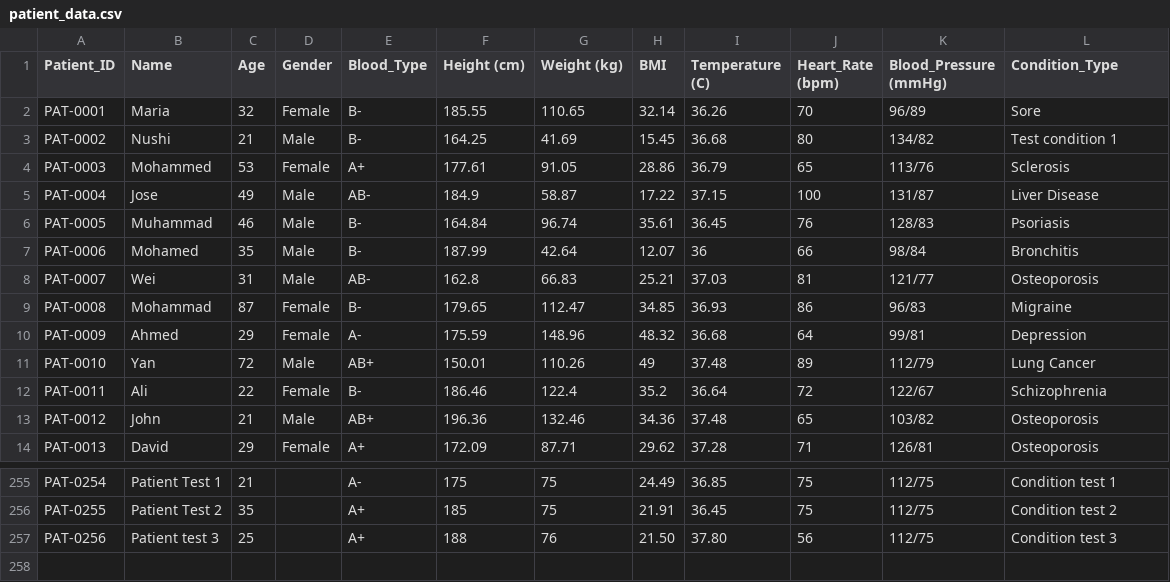
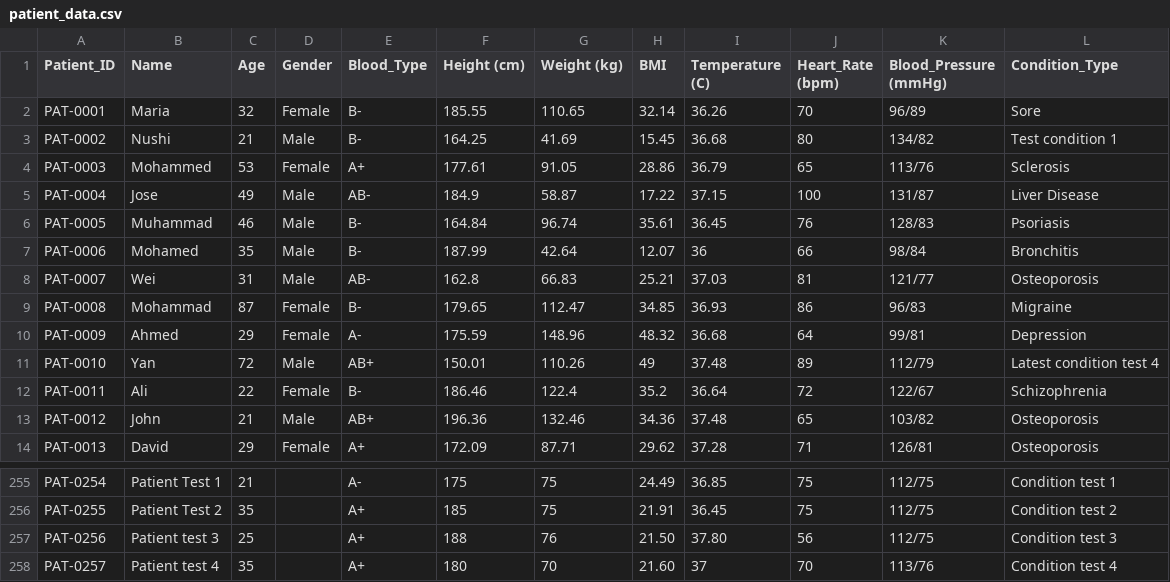
Before and after one commit to sevenpluseight/dstr-lab2, a CSV file: data/patient_data.csv, drawn as a sheet; only a part is shown, gaps mark what is left out.

Commit message:
test patient data

```diff
--- a/data/patient_data.csv
+++ b/data/patient_data.csv
@@ -10,3 +10,3 @@ PAT-0008,Mohammad,87,Female,B-,179.65,112.47,34.85,36.93,86,96/83,Migraine
 PAT-0009,Ahmed,29,Female,A-,175.59,148.96,48.32,36.68,64,99/81,Depression
-PAT-0010,Yan,72,Male,AB+,150.01,110.26,49,37.48,89,112/79,Lung Cancer
+PAT-0010,Yan,72,Male,AB+,150.01,110.26,49,37.48,89,112/79,Latest condition test 4
 PAT-0011,Ali,22,Female,B-,186.46,122.4,35.2,36.64,72,122/67,Schizophrenia
@@ -257 +257,2 @@ PAT-0255,Patient Test 2,35,,A+,185,75,21.91,36.45,75,112/75,Condition test 2
 PAT-0256,Patient test 3,25,,A+,188,76,21.50,37.80,56,112/75,Condition test 3
+PAT-0257,Patient test 4,35,,A+,180,70,21.60,37,70,113/76,Condition test 4
```
